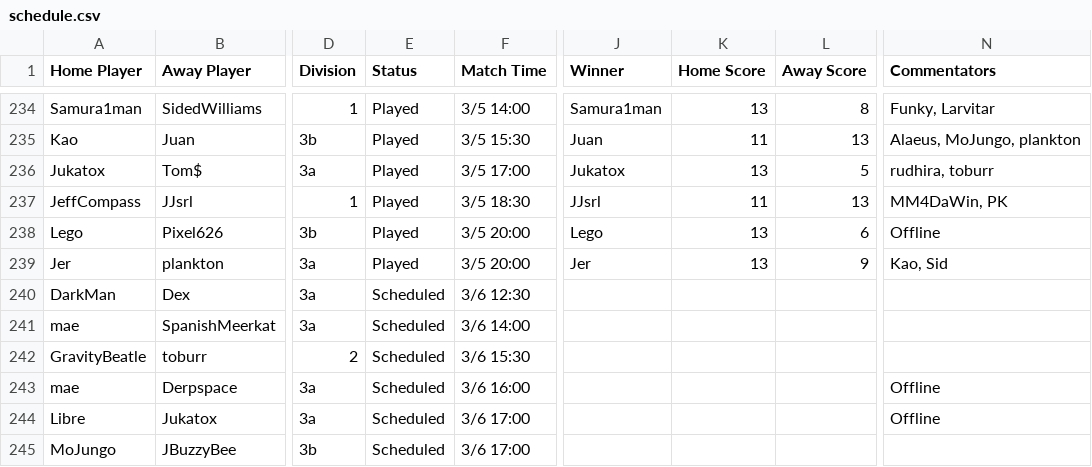
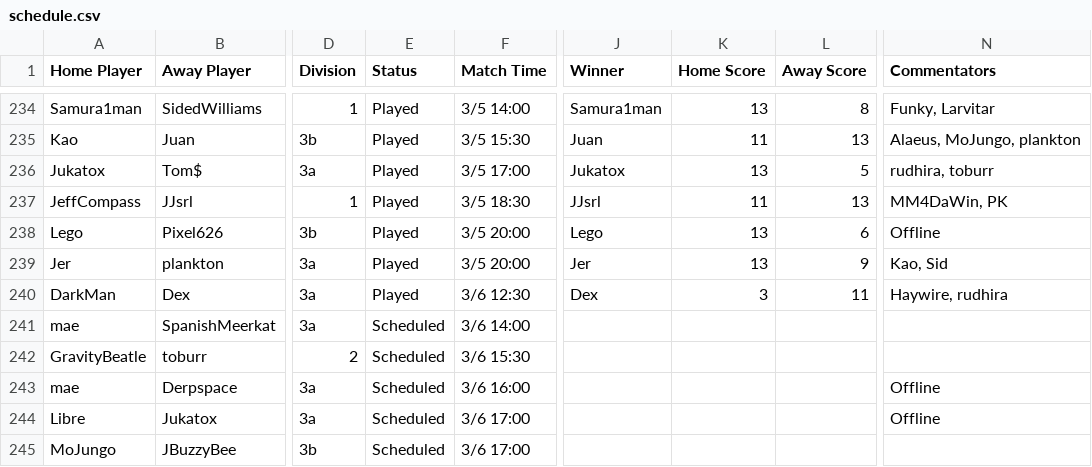
Before and after one commit to Lego6245/sms.bingo, a CSV file: schedule.csv, drawn as a sheet; only a part is shown, gaps mark what is left out; the diff names each change by its address in the sheet, - before the commit and + after, or states it on an @@ line.

Commit message:
Updating Schedule

```diff
--- a/schedule.csv
+++ b/schedule.csv
-E240 (Status): Scheduled
+E240 (Status): Played
-J240 (Winner): (empty)
+J240 (Winner): Dex
-K240 (Home Score): (empty)
+K240 (Home Score): 3
-L240 (Away Score): (empty)
+L240 (Away Score): 11
-N240 (Commentators): (empty)
+N240 (Commentators): Haywire, rudhira
```
